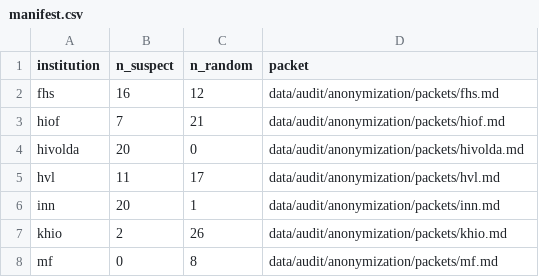
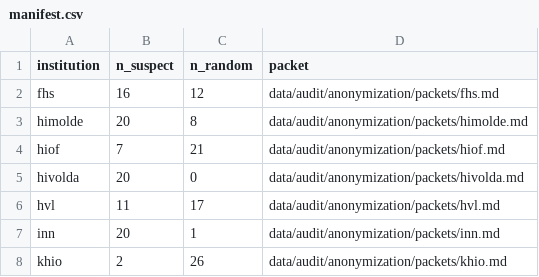
Before and after one commit to roarstovner/TEPS_course_content_harvest, a CSV file: data/audit/anonymization/manifest.csv, drawn as a sheet; only a part is shown; the shorter side is filled out with more unchanged rows; the diff names each change by its address in the sheet, - before the commit and + after, or states it on an @@ line.

```diff
--- a/data/audit/anonymization/manifest.csv
+++ b/data/audit/anonymization/manifest.csv
+row 3: himolde | 20 | 8 | data/audit/anonymization/packets/himolde.md
```
Also changed, not shown: data/audit/anonymization/sample.csv, data/audit/fulltext/manifest.csv, 18 other files.
